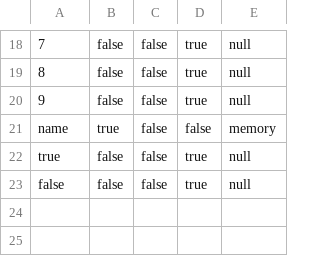
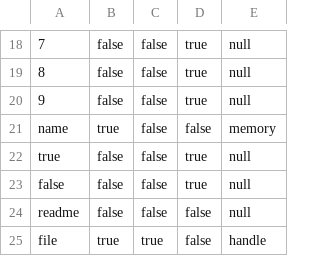
Before and after one commit to vashman/vashman.github.io, a CSV file: _data/concept.csv, drawn as a sheet; only a part is shown, gaps mark what is left out; the diff names each change by its address in the sheet, - before the commit and + after, or states it on an @@ line.

```diff
--- a/_data/concept.csv
+++ b/_data/concept.csv
+row 24: readme | false | false | false | null
+row 25: file | true | true | false | handle
```
Also changed, not shown: 14 other files.
